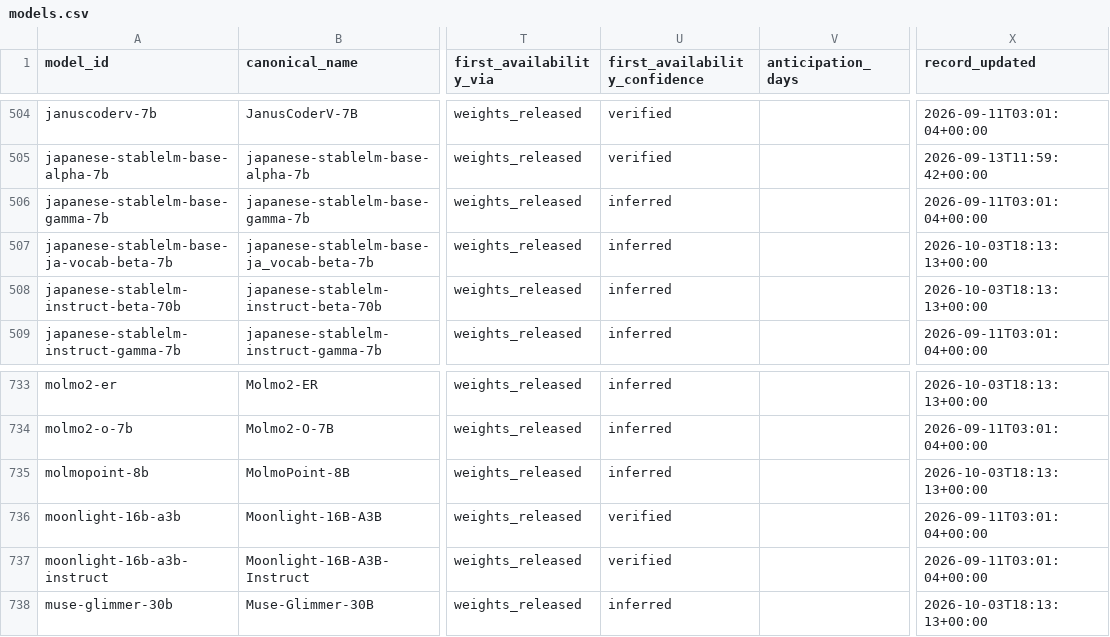
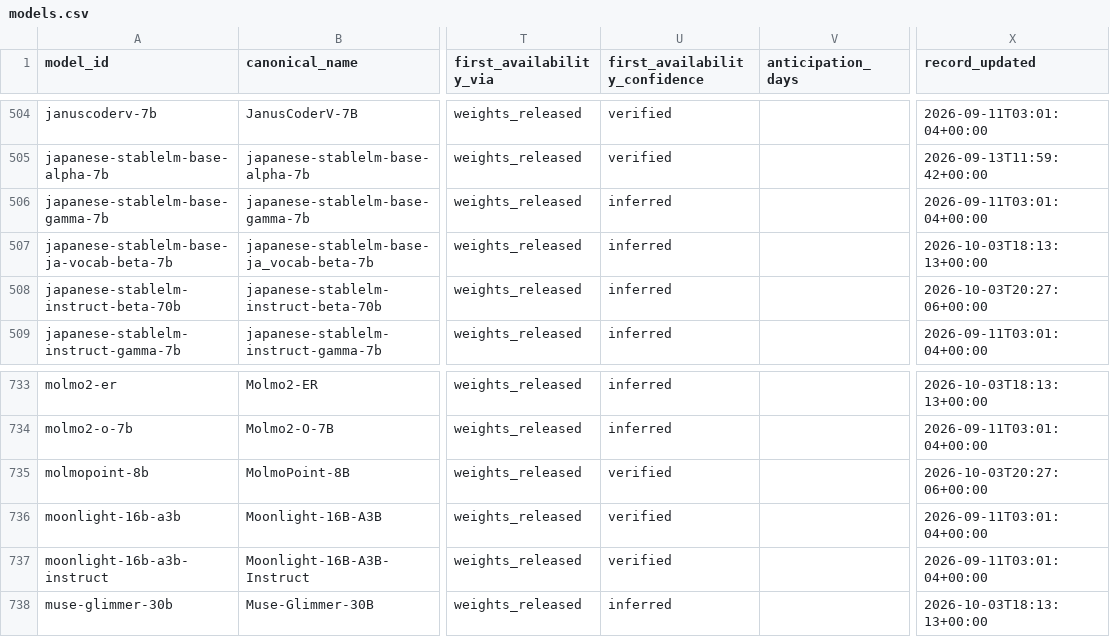
Before and after one commit to YasamanAnsari/llm-ledger, a CSV file: data/core/models.csv, drawn as a sheet; only a part is shown, gaps mark what is left out; the diff names each change by its address in the sheet, - before the commit and + after, or states it on an @@ line.

```diff
--- a/data/core/models.csv
+++ b/data/core/models.csv
-X508 (record_updated): 2026-10-03T18:13:13+00:00
+X508 (record_updated): 2026-10-03T20:27:06+00:00
-U735 (first_availability_confidence): inferred
+U735 (first_availability_confidence): verified
-X735 (record_updated): 2026-10-03T18:13:13+00:00
+X735 (record_updated): 2026-10-03T20:27:06+00:00
```
Also changed, not shown: data/core/claims.csv, data/core/events.csv, 19 other files.
